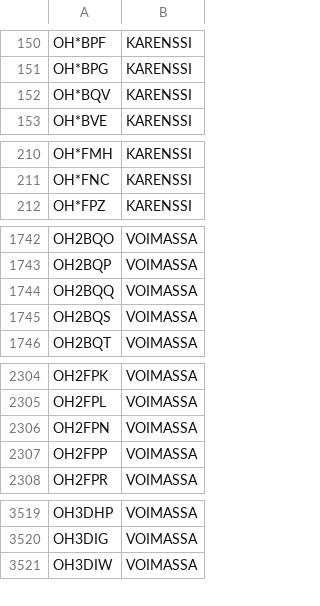
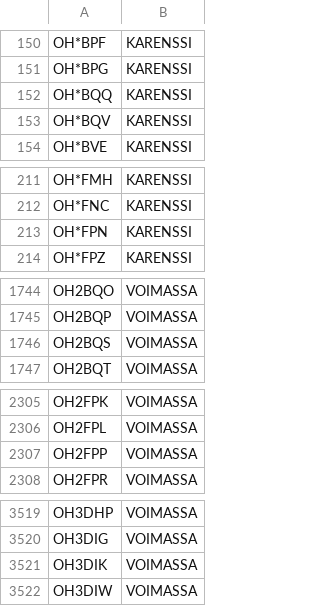
Before and after one commit to OH6AD/koolit, a TSV file: oh-callsigns.tsv, drawn as a sheet; only a part is shown, gaps mark what is left out; removed rows and columns are numbered as before the commit, all else as after; the diff names each change by its address in the sheet, - before the commit and + after, or states it on an @@ line.

Commit message:
Update call signs

```diff
--- a/oh-callsigns.tsv
+++ b/oh-callsigns.tsv
+row 152: OH*BQQ | KARENSSI
+row 213: OH*FPN | KARENSSI
-row 1744: OH2BQQ | VOIMASSA
-row 2306: OH2FPN | VOIMASSA
+row 3521: OH3DIK | VOIMASSA
```
